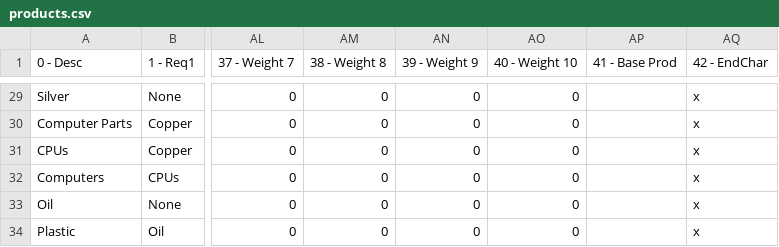
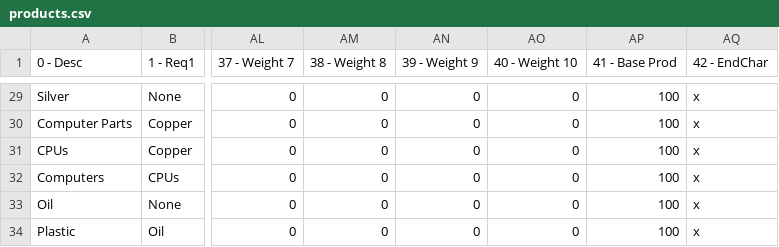
Before and after one commit to rwruss/tycoon, a CSV file: scenarios/1/products.csv, drawn as a sheet; only a part is shown, gaps mark what is left out; the diff covers the shown part only; the diff names each change by its address in the sheet, - before the commit and + after, or states it on an @@ line.

```diff
--- a/scenarios/1/products.csv
+++ b/scenarios/1/products.csv
-AP29:AP34 (41 - Base Prod): (empty)
+AP29:AP34 (41 - Base Prod): 100
```
Also changed, not shown: 27 edited cells elsewhere in this file, 19 other files.
